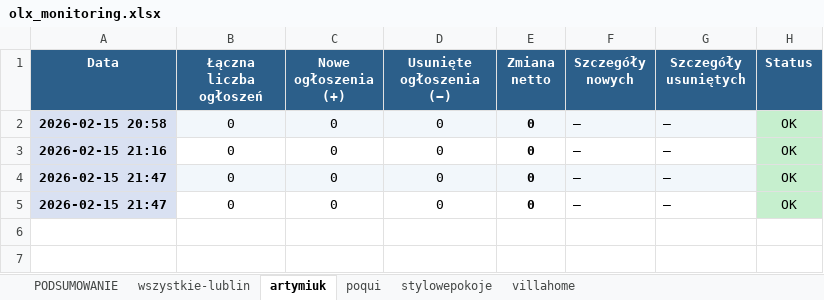
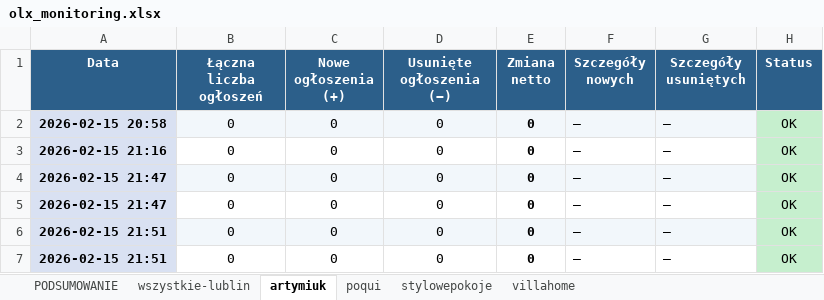
Before and after one commit to Bonaventura-EW/olx-monitor, an Excel workbook: data/olx_monitoring.xlsx, sheet artymiuk, drawn as a sheet; values as stored, in another font and other column widths than the file's, no borders; the diff names each change by its address in the sheet, - before the commit and + after, or states it on an @@ line.

```diff
--- a/data/olx_monitoring.xlsx (sheet artymiuk)
+++ b/data/olx_monitoring.xlsx (sheet artymiuk)
+row 6: 2026-02-15 21:51 | 0 | 0 | 0 | 0 | — | — | OK
+row 7: 2026-02-15 21:51 | 0 | 0 | 0 | 0 | — | — | OK
```
Also changed, not shown: sheet villahome, sheet wszystkie-lublin, sheet stylowepokoje, sheet poqui, sheet PODSUMOWANIE, hidden cells, 1 other file.
